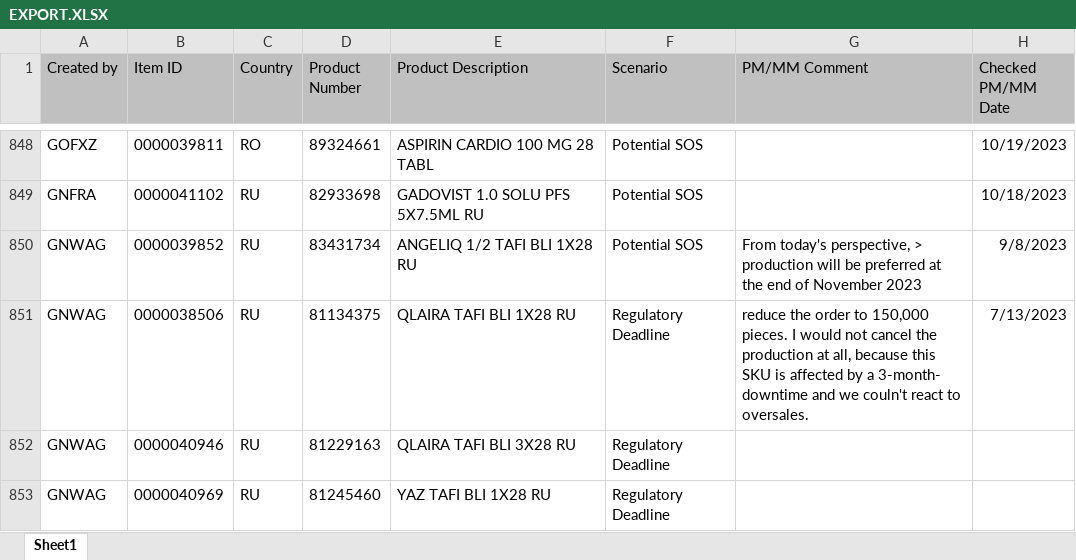
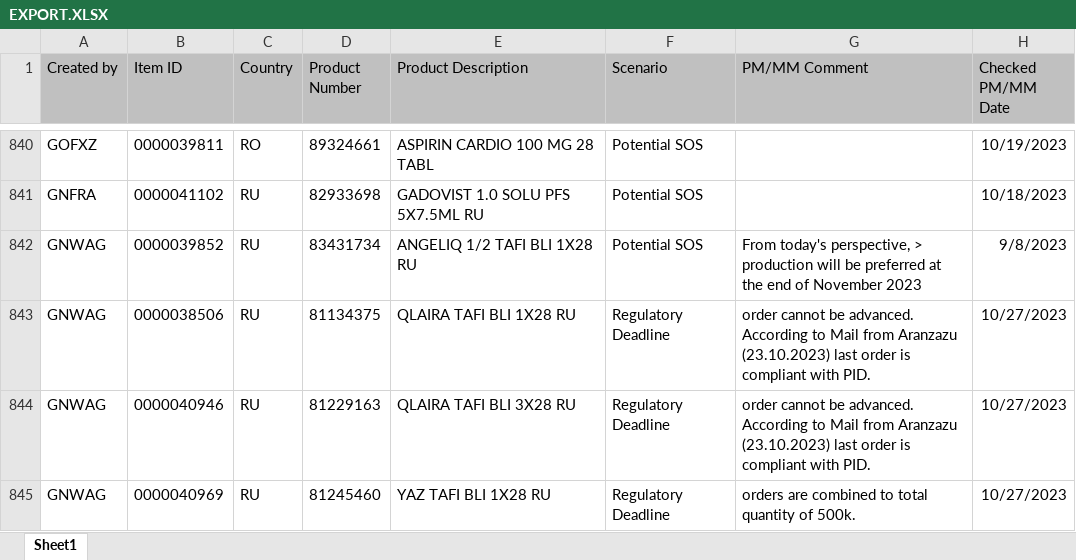
Before and after one commit to janphoenix/rct2, an Excel workbook: EXPORT.XLSX, sheet Sheet1, drawn as a sheet; only a part is shown, gaps mark what is left out; values as stored, in another font and other column widths than the file's, no borders; addresses are those after the commit; ↵ is a line break in a cell; the diff covers the shown part only; the diff names each change by its address in the sheet, - before the commit and + after, or states it on an @@ line.

```diff
--- a/EXPORT.XLSX (sheet Sheet1)
+++ b/EXPORT.XLSX (sheet Sheet1)
-G843 (PM/MM Comment): reduce the order to 150,000 pieces. I would not cancel the production at all, because this SKU is affected by a 3-month- ↵ downtime and we couln't react to oversales.
+G843 (PM/MM Comment): order cannot be advanced. According to Mail from Aranzazu (23.10.2023) last order is compliant with PID.
-H843 (Checked PM/MM Date): 7/13/2023
+H843 (Checked PM/MM Date): 10/27/2023
-G844 (PM/MM Comment): (empty)
+G844 (PM/MM Comment): order cannot be advanced. According to Mail from Aranzazu (23.10.2023) last order is compliant with PID.
-H844:H845 (Checked PM/MM Date): (empty)
+H844:H845 (Checked PM/MM Date): 10/27/2023
-G845 (PM/MM Comment): (empty)
+G845 (PM/MM Comment): orders are combined to total quantity of 500k.
```
Also changed, not shown: 7 added rows, 13 removed rows and 14 edited cells elsewhere in this sheet.
